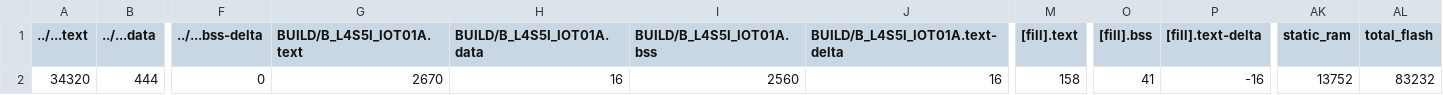
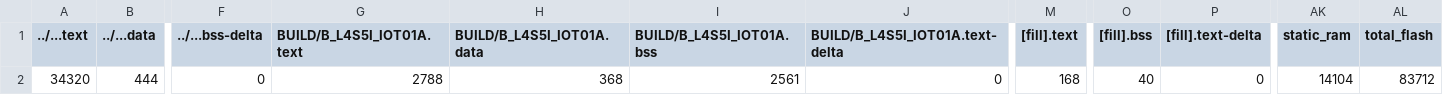
Before and after one commit to LeeMuxian/mbed_hw4, a CSV file: part3/BUILD/B_L4S5I_IOT01A/GCC_ARM/part3_map.csv, drawn as a sheet; only a part is shown, gaps mark what is left out; the diff names each change by its address in the sheet, - before the commit and + after, or states it on an @@ line.

```diff
--- a/part3/BUILD/B_L4S5I_IOT01A/GCC_ARM/part3_map.csv
+++ b/part3/BUILD/B_L4S5I_IOT01A/GCC_ARM/part3_map.csv
-G2 (BUILD/B_L4S5I_IOT01A.text): 2670
+G2 (BUILD/B_L4S5I_IOT01A.text): 2788
-H2 (BUILD/B_L4S5I_IOT01A.data): 16
+H2 (BUILD/B_L4S5I_IOT01A.data): 368
-I2 (BUILD/B_L4S5I_IOT01A.bss): 2560
+I2 (BUILD/B_L4S5I_IOT01A.bss): 2561
-J2 (BUILD/B_L4S5I_IOT01A.text-delta): 16
+J2 (BUILD/B_L4S5I_IOT01A.text-delta): 0
-M2 ([fill].text): 158
+M2 ([fill].text): 168
-O2 ([fill].bss): 41
+O2 ([fill].bss): 40
-P2 ([fill].text-delta): -16
+P2 ([fill].text-delta): 0
-AK2 (static_ram): 13752
+AK2 (static_ram): 14104
-AL2 (total_flash): 83232
+AL2 (total_flash): 83712
```
Also changed, not shown: 10 other files.
